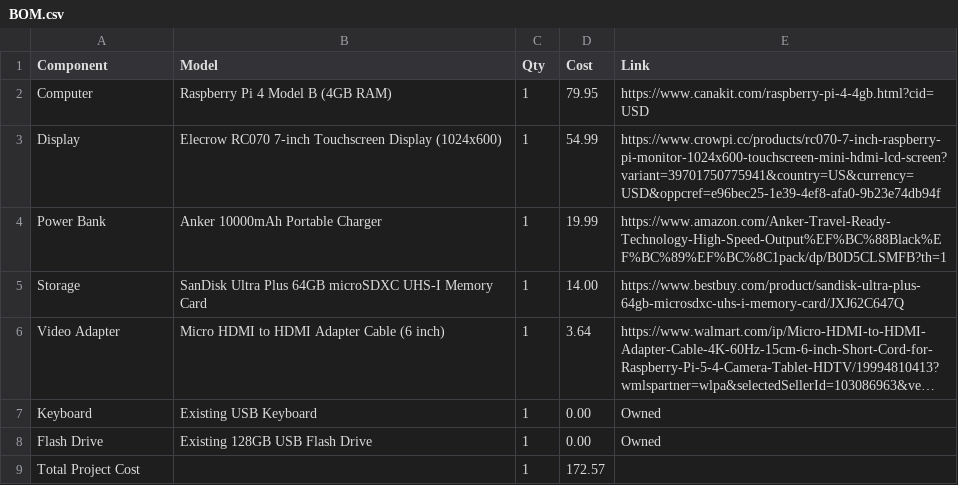
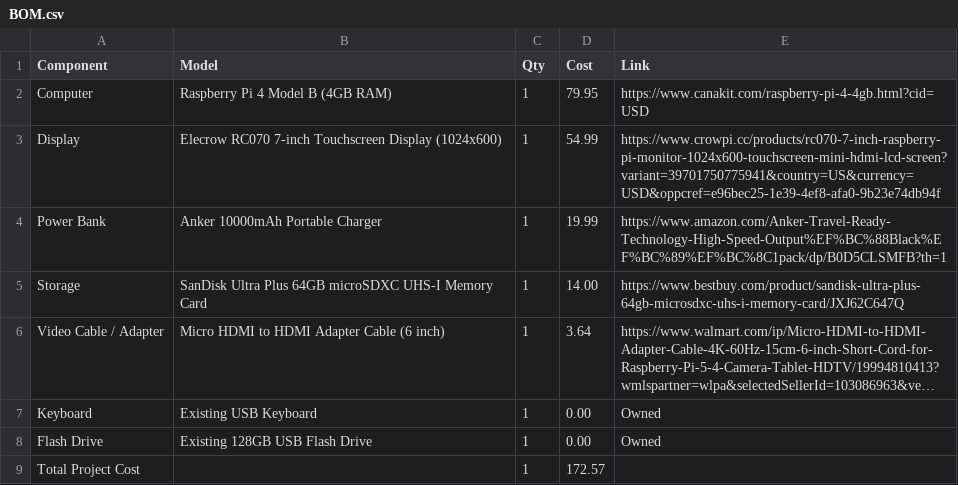
Before and after one commit to YodaheWondimu/Stardeck, a CSV file: BOM.csv, drawn as a sheet; long unchanged cells end in …; the diff names each change by its address in the sheet, - before the commit and + after, or states it on an @@ line.

```diff
--- a/BOM.csv
+++ b/BOM.csv
-A6 (Component): Video Adapter
+A6 (Component): Video Cable / Adapter
```
Also changed, not shown: 1 other file.
